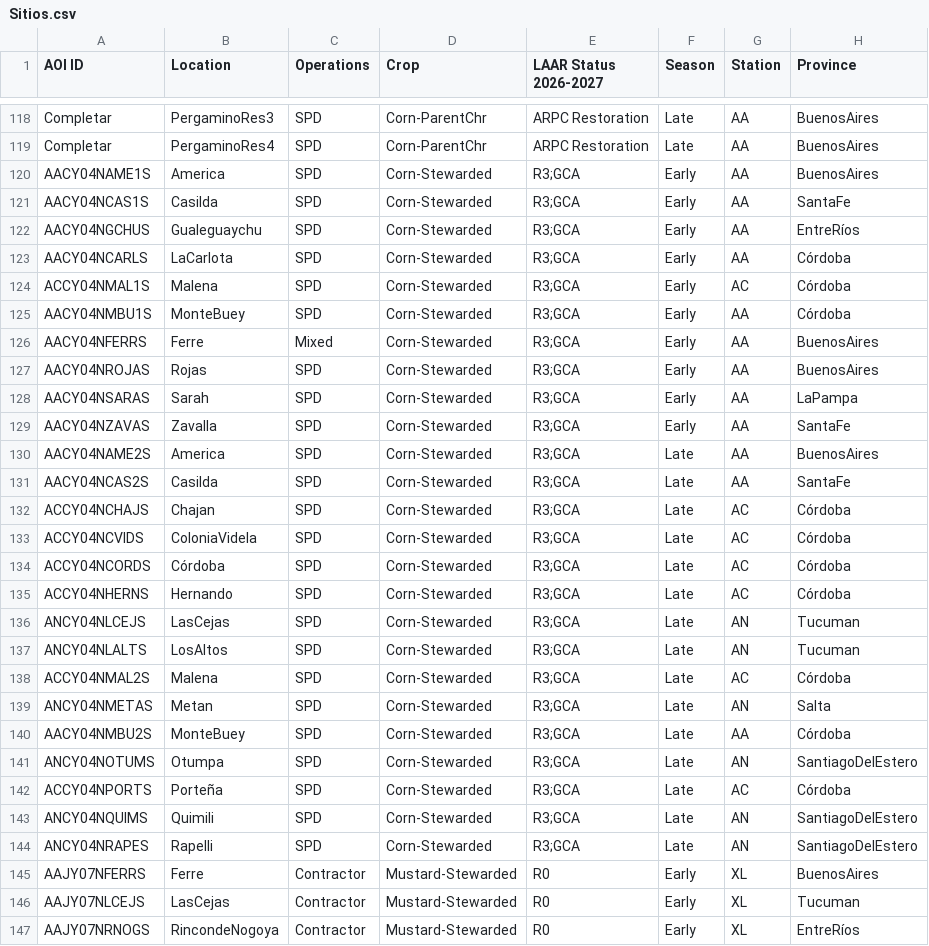
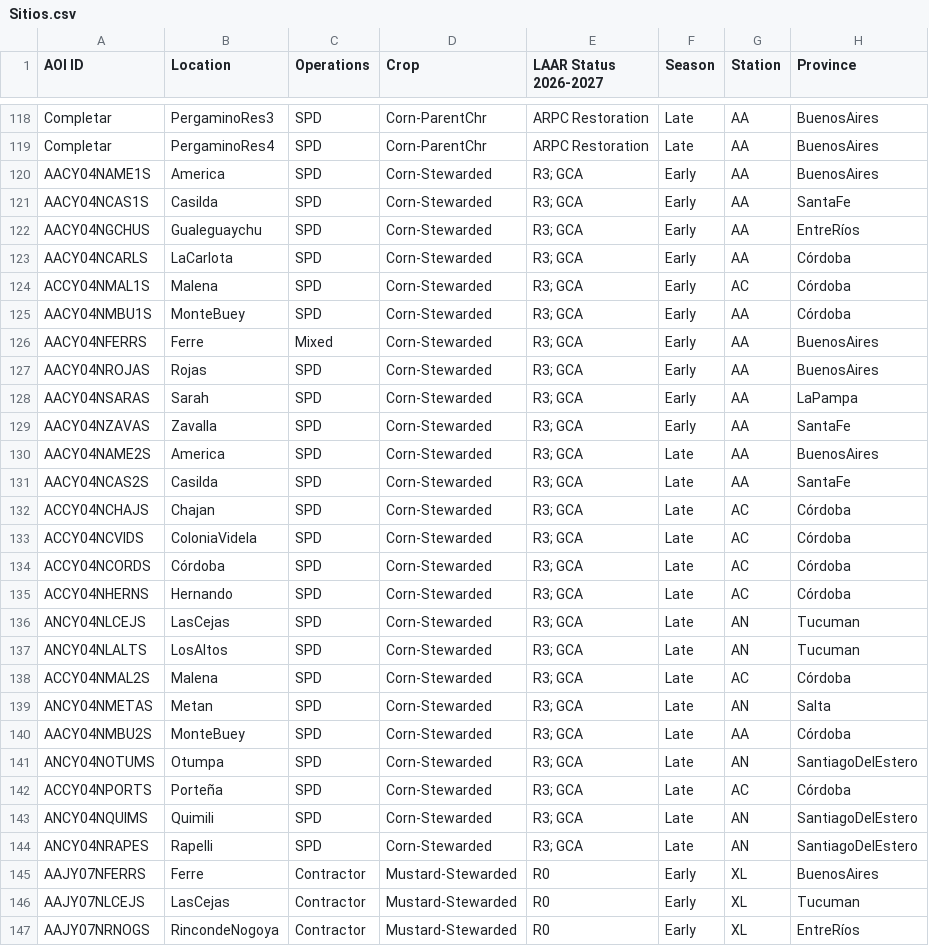
Before and after one commit to LAAR-TESTING-AR/field-trial-map, a CSV file: Sitios.csv, drawn as a sheet; only a part is shown, gaps mark what is left out; the diff covers the shown part only; the diff names each change by its address in the sheet, - before the commit and + after, or states it on an @@ line.

Commit message:
Actualizacion automatica de Sitios.csv desde SharePoint

```diff
--- a/Sitios.csv
+++ b/Sitios.csv
-E120:E144 (LAAR Status 2026-2027): R3;GCA
+E120:E144 (LAAR Status 2026-2027): R3; GCA
```
Also changed, not shown: 27 edited cells elsewhere in this file.
